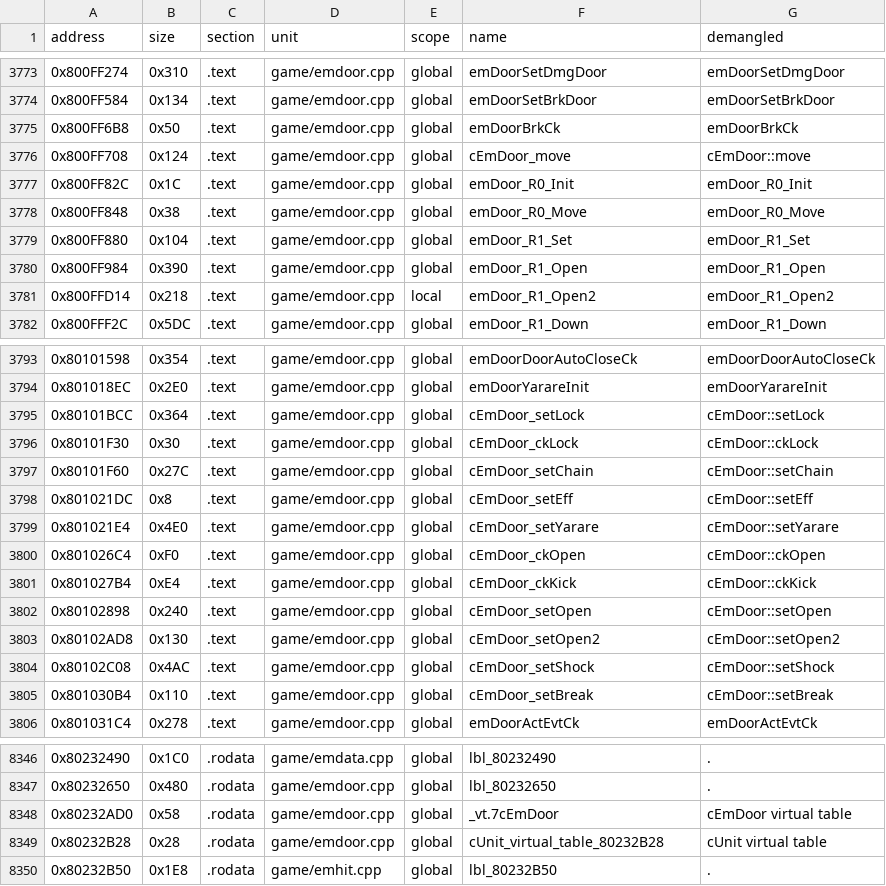
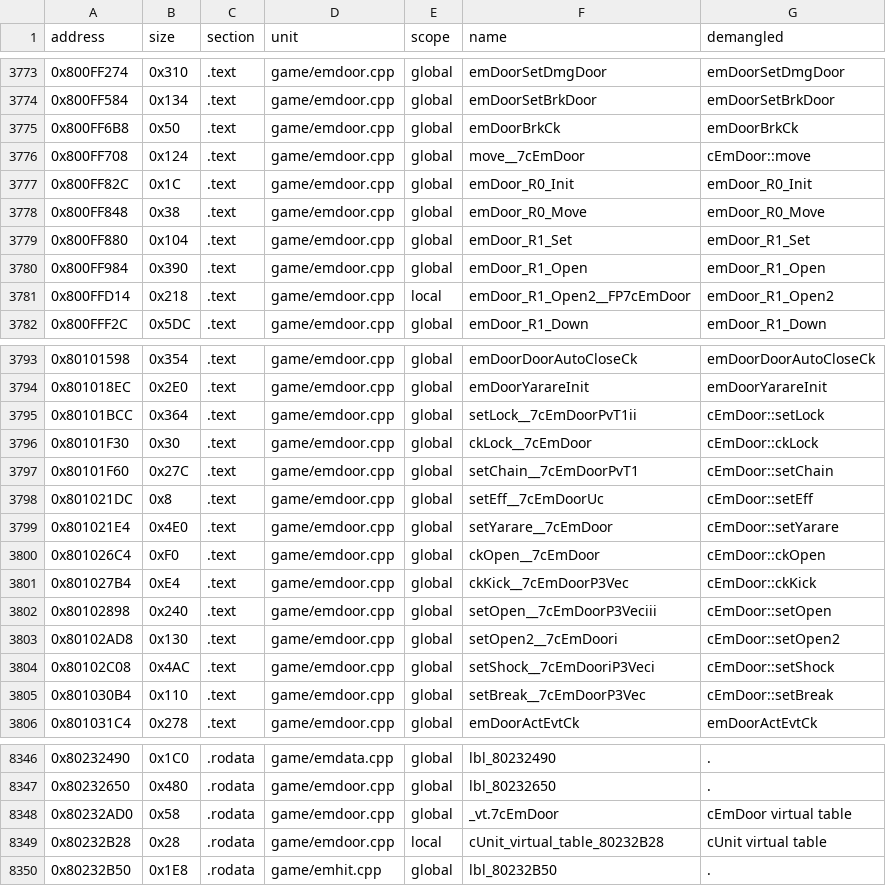
Before and after one commit to Penguinjanator/re4, a TSV file: config/G4BE08/sym_map.tsv, drawn as a sheet; only a part is shown, gaps mark what is left out; the diff covers the shown part only.

```diff
--- a/config/G4BE08/sym_map.tsv
+++ b/config/G4BE08/sym_map.tsv
@@ -3775,3 +3775,3 @@ address	size	section	unit	scope	name	demangled
 0x800FF6B8	0x50	.text	game/emdoor.cpp	global	emDoorBrkCk	emDoorBrkCk
-0x800FF708	0x124	.text	game/emdoor.cpp	global	cEmDoor_move	cEmDoor::move
+0x800FF708	0x124	.text	game/emdoor.cpp	global	move__7cEmDoor	cEmDoor::move
 0x800FF82C	0x1C	.text	game/emdoor.cpp	global	emDoor_R0_Init	emDoor_R0_Init
@@ -3780,3 +3780,3 @@ address	size	section	unit	scope	name	demangled
 0x800FF984	0x390	.text	game/emdoor.cpp	global	emDoor_R1_Open	emDoor_R1_Open
-0x800FFD14	0x218	.text	game/emdoor.cpp	local	emDoor_R1_Open2	emDoor_R1_Open2
+0x800FFD14	0x218	.text	game/emdoor.cpp	local	emDoor_R1_Open2__FP7cEmDoor	emDoor_R1_Open2
 0x800FFF2C	0x5DC	.text	game/emdoor.cpp	global	emDoor_R1_Down	emDoor_R1_Down
@@ -3794,13 +3794,13 @@ address	size	section	unit	scope	name	demangled
 0x801018EC	0x2E0	.text	game/emdoor.cpp	global	emDoorYarareInit	emDoorYarareInit
-0x80101BCC	0x364	.text	game/emdoor.cpp	global	cEmDoor_setLock	cEmDoor::setLock
-0x80101F30	0x30	.text	game/emdoor.cpp	global	cEmDoor_ckLock	cEmDoor::ckLock
-0x80101F60	0x27C	.text	game/emdoor.cpp	global	cEmDoor_setChain	cEmDoor::setChain
-0x801021DC	0x8	.text	game/emdoor.cpp	global	cEmDoor_setEff	cEmDoor::setEff
-0x801021E4	0x4E0	.text	game/emdoor.cpp	global	cEmDoor_setYarare	cEmDoor::setYarare
-0x801026C4	0xF0	.text	game/emdoor.cpp	global	cEmDoor_ckOpen	cEmDoor::ckOpen
-0x801027B4	0xE4	.text	game/emdoor.cpp	global	cEmDoor_ckKick	cEmDoor::ckKick
-0x80102898	0x240	.text	game/emdoor.cpp	global	cEmDoor_setOpen	cEmDoor::setOpen
-0x80102AD8	0x130	.text	game/emdoor.cpp	global	cEmDoor_setOpen2	cEmDoor::setOpen2
-0x80102C08	0x4AC	.text	game/emdoor.cpp	global	cEmDoor_setShock	cEmDoor::setShock
-0x801030B4	0x110	.text	game/emdoor.cpp	global	cEmDoor_setBreak	cEmDoor::setBreak
+0x80101BCC	0x364	.text	game/emdoor.cpp	global	setLock__7cEmDoorPvT1ii	cEmDoor::setLock
+0x80101F30	0x30	.text	game/emdoor.cpp	global	ckLock__7cEmDoor	cEmDoor::ckLock
+0x80101F60	0x27C	.text	game/emdoor.cpp	global	setChain__7cEmDoorPvT1	cEmDoor::setChain
+0x801021DC	0x8	.text	game/emdoor.cpp	global	setEff__7cEmDoorUc	cEmDoor::setEff
+0x801021E4	0x4E0	.text	game/emdoor.cpp	global	setYarare__7cEmDoor	cEmDoor::setYarare
+0x801026C4	0xF0	.text	game/emdoor.cpp	global	ckOpen__7cEmDoor	cEmDoor::ckOpen
+0x801027B4	0xE4	.text	game/emdoor.cpp	global	ckKick__7cEmDoorP3Vec	cEmDoor::ckKick
+0x80102898	0x240	.text	game/emdoor.cpp	global	setOpen__7cEmDoorP3Veciii	cEmDoor::setOpen
+0x80102AD8	0x130	.text	game/emdoor.cpp	global	setOpen2__7cEmDoori	cEmDoor::setOpen2
+0x80102C08	0x4AC	.text	game/emdoor.cpp	global	setShock__7cEmDooriP3Veci	cEmDoor::setShock
+0x801030B4	0x110	.text	game/emdoor.cpp	global	setBreak__7cEmDoorP3Vec	cEmDoor::setBreak
 0x801031C4	0x278	.text	game/emdoor.cpp	global	emDoorActEvtCk	emDoorActEvtCk
@@ -8348,3 +8348,3 @@ address	size	section	unit	scope	name	demangled
 0x80232AD0	0x58	.rodata	game/emdoor.cpp	global	_vt.7cEmDoor	cEmDoor virtual table
-0x80232B28	0x28	.rodata	game/emdoor.cpp	global	cUnit_virtual_table_80232B28	cUnit virtual table
+0x80232B28	0x28	.rodata	game/emdoor.cpp	local	cUnit_virtual_table_80232B28	cUnit virtual table
 0x80232B50	0x1E8	.rodata	game/emhit.cpp	global	lbl_80232B50	.
```
Also changed, not shown: 10 edited cells elsewhere in this file, 10 other files.
